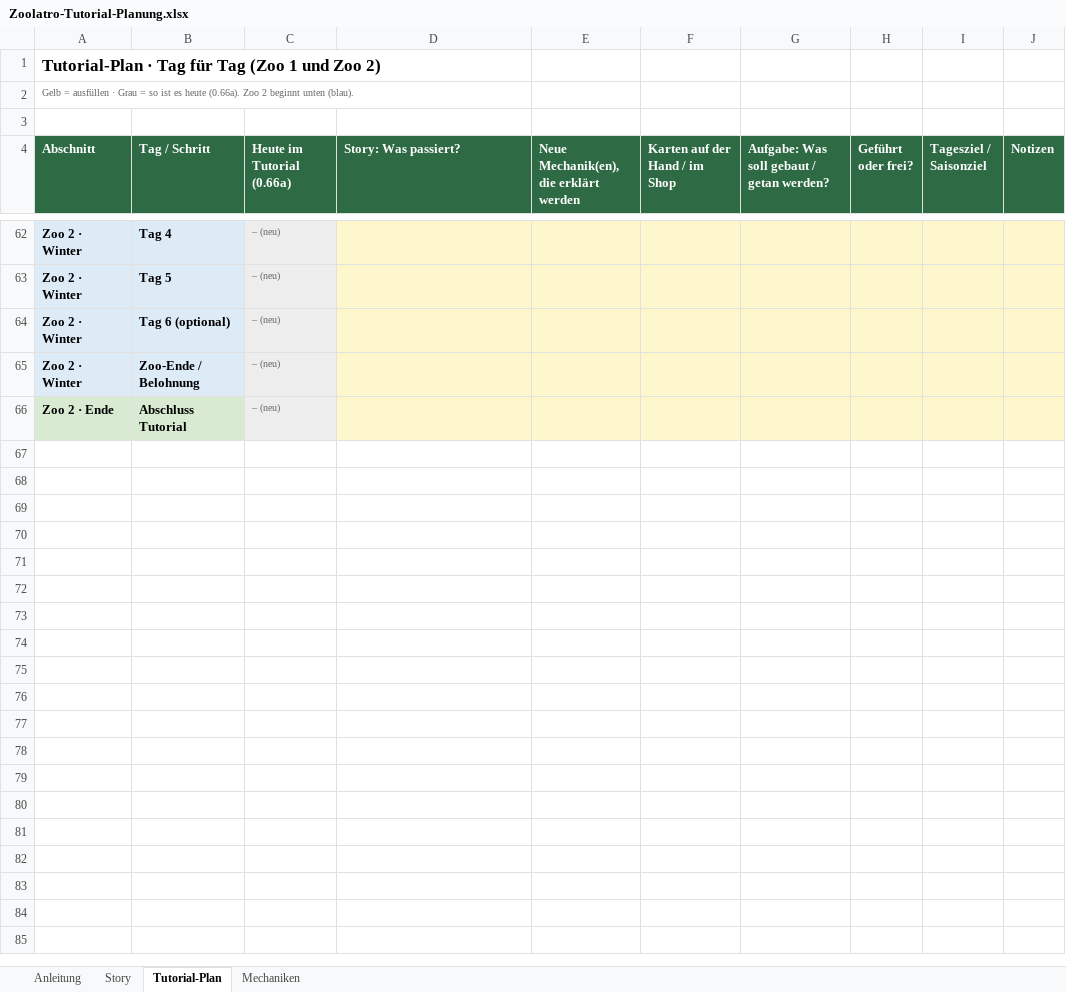
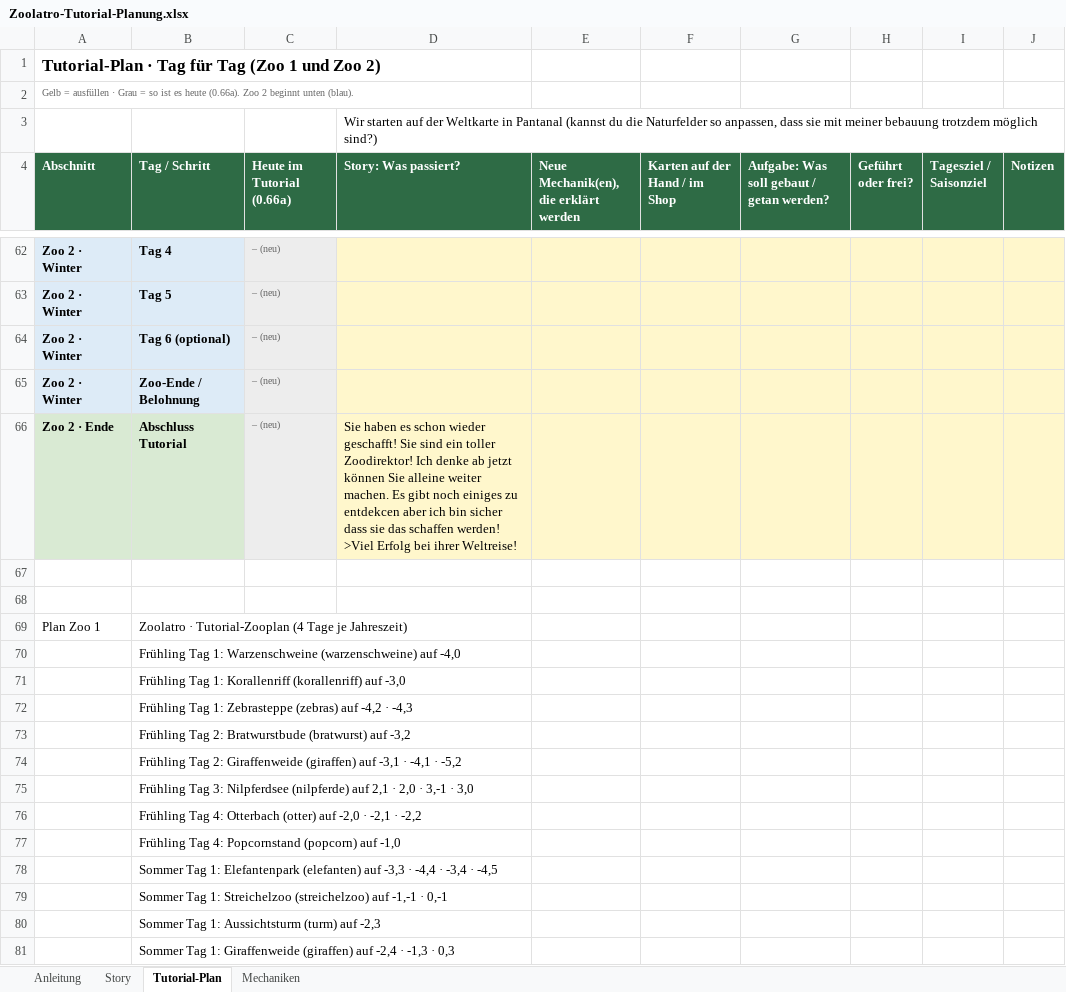
Before and after one commit to tobiasflieder-cloud/Zoolatro, an Excel workbook: docs/tutorial/Zoolatro-Tutorial-Planung.xlsx, sheet Tutorial-Plan, drawn as a sheet; only a part is shown, gaps mark what is left out; values as stored, in another font and other column widths than the file's, no borders; the diff covers the shown part only; the diff names each change by its address in the sheet, - before the commit and + after, or states it on an @@ line.

```diff
--- a/docs/tutorial/Zoolatro-Tutorial-Planung.xlsx (sheet Tutorial-Plan)
+++ b/docs/tutorial/Zoolatro-Tutorial-Planung.xlsx (sheet Tutorial-Plan)
-D3 (Story: Was passiert?): (empty)
+D3 (Story: Was passiert?): Wir starten auf der Weltkarte in Pantanal (kannst du die Naturfelder so anpassen, dass sie mit meiner bebauung trotzdem möglich sind?)
-D66 (Story: Was passiert?): (empty)
+D66 (Story: Was passiert?): Sie haben es schon wieder geschafft! Sie sind ein toller Zoodirektor! Ich denke ab jetzt können Sie alleine weiter machen. Es gibt noch einiges zu entdekcen aber ich bin sicher dass sie das schaffen werden! >Viel Erfolg bei ihrer Weltreise!
+row 67: (empty)
+row 68: (empty)
+row 69: Plan Zoo 1 | Zoolatro · Tutorial-Zooplan (4 Tage je Jahreszeit)
+row 70:  | Frühling Tag 1: Warzenschweine (warzenschweine) auf -4,0
+row 71:  | Frühling Tag 1: Korallenriff (korallenriff) auf -3,0
+row 72:  | Frühling Tag 1: Zebrasteppe (zebras) auf -4,2 · -4,3
+row 73:  | Frühling Tag 2: Bratwurstbude (bratwurst) auf -3,2
+row 74:  | Frühling Tag 2: Giraffenweide (giraffen) auf -3,1 · -4,1 · -5,2
+row 75:  | Frühling Tag 3: Nilpferdsee (nilpferde) auf 2,1 · 2,0 · 3,-1 · 3,0
+row 76:  | Frühling Tag 4: Otterbach (otter) auf -2,0 · -2,1 · -2,2
+row 77:  | Frühling Tag 4: Popcornstand (popcorn) auf -1,0
+row 78:  | Sommer Tag 1: Elefantenpark (elefanten) auf -3,3 · -4,4 · -3,4 · -4,5
+row 79:  | Sommer Tag 1: Streichelzoo (streichelzoo) auf -1,-1 · 0,-1
+row 80:  | Sommer Tag 1: Aussichtsturm (turm) auf -2,3
+row 81:  | Sommer Tag 1: Giraffenweide (giraffen) auf -2,4 · -1,3 · 0,3
```
Also changed, not shown: 19 added rows, 17 edited cells and cell formats elsewhere in this sheet, sheet Mechaniken, 3 other files.
